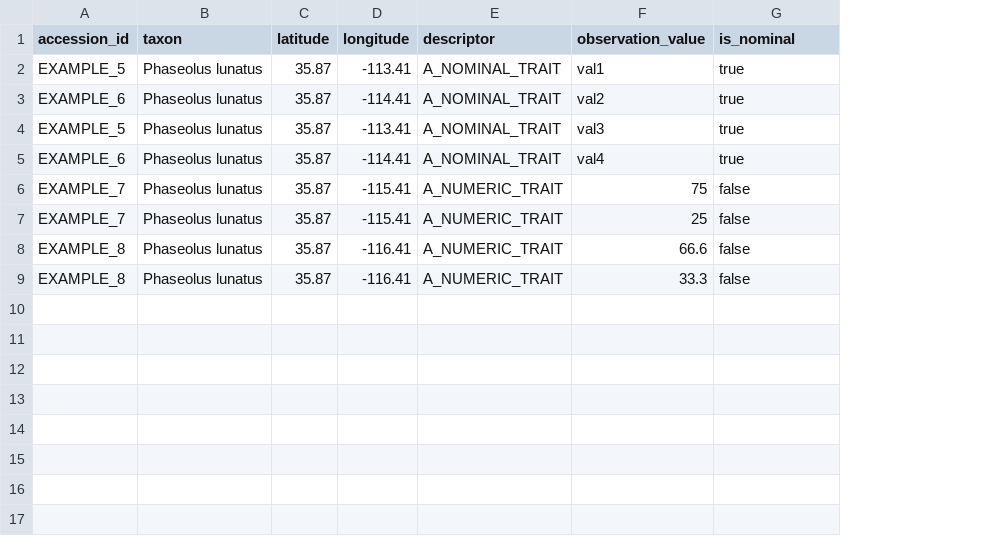
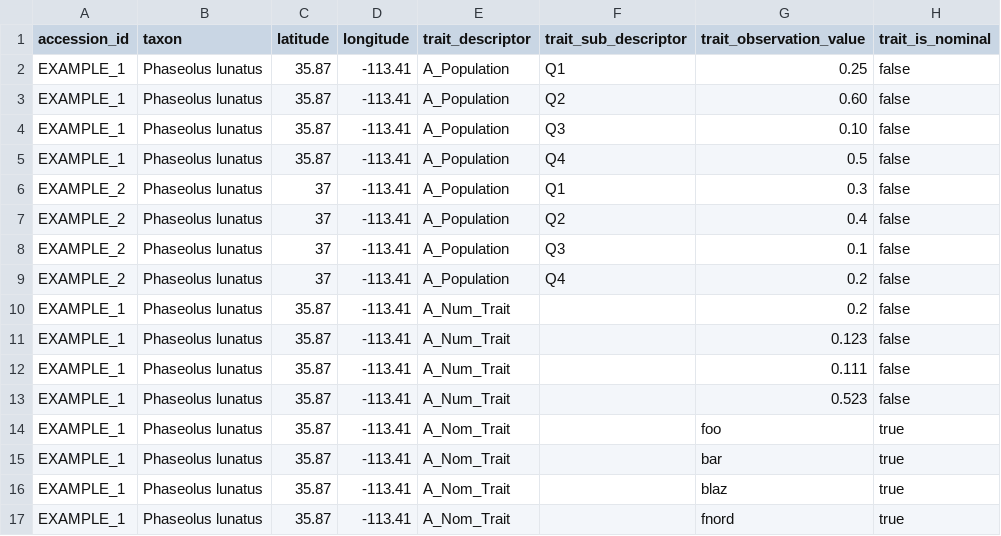
Before and after one commit to ncgr/lis_gis, a CSV file: grin_app/static/grin_app/example-user-data.csv, drawn as a sheet; removed rows and columns are numbered as before the commit, all else as after; the diff names each change by its address in the sheet, - before the commit and + after, or states it on an @@ line.

```diff
--- a/grin_app/static/grin_app/example-user-data.csv
+++ b/grin_app/static/grin_app/example-user-data.csv
-column E (descriptor), rows 2-9: A_NOMINAL_TRAIT | A_NOMINAL_TRAIT | A_NOMINAL_TRAIT | A_NOMINAL_TRAIT | A_NUMERIC_TRAIT | A_NUMERIC_TRAIT | A_NUMERIC_TRAIT | A_NUMERIC_TRAIT
-column F (observation_value), rows 2-9: val1 | val2 | val3 | val4 | 75 | 25 | 66.6 | 33.3
+column E (trait_descriptor), rows 2-5: all A_Population; rows 10-13: all A_Num_Trait
+column F (trait_sub_descriptor), rows 2-5: Q1 | Q2 | Q3 | Q4
+column G (trait_observation_value), rows 2-5: 0.25 | 0.60 | 0.10 | 0.5; rows 10-13: 0.2 | 0.123 | 0.111 | 0.523
-H1: is_nominal
+H1: trait_is_nominal
-A2 (accession_id): EXAMPLE_5
+A2 (accession_id): EXAMPLE_1
-H2:H5 (trait_is_nominal): true
+H2:H5 (trait_is_nominal): false
-A3 (accession_id): EXAMPLE_6
+A3 (accession_id): EXAMPLE_1
-D3 (longitude): -114.41
+D3 (longitude): -113.41
-A4 (accession_id): EXAMPLE_5
+A4 (accession_id): EXAMPLE_1
-A5 (accession_id): EXAMPLE_6
+A5 (accession_id): EXAMPLE_1
-D5 (longitude): -114.41
+D5 (longitude): -113.41
+row 6: EXAMPLE_2 | Phaseolus lunatus | 37 | -113.41 | A_Population | Q1 | 0.3 | false
+row 7: EXAMPLE_2 | Phaseolus lunatus | 37 | -113.41 | A_Population | Q2 | 0.4 | false
+row 8: EXAMPLE_2 | Phaseolus lunatus | 37 | -113.41 | A_Population | Q3 | 0.1 | false
+row 9: EXAMPLE_2 | Phaseolus lunatus | 37 | -113.41 | A_Population | Q4 | 0.2 | false
-A10:A11 (accession_id): EXAMPLE_7
+A10:A11 (accession_id): EXAMPLE_1
-D10:D11 (longitude): -115.41
+D10:D11 (longitude): -113.41
-A12:A13 (accession_id): EXAMPLE_8
+A12:A13 (accession_id): EXAMPLE_1
-D12:D13 (longitude): -116.41
+D12:D13 (longitude): -113.41
+row 14: EXAMPLE_1 | Phaseolus lunatus | 35.87 | -113.41 | A_Nom_Trait |  | foo | true
+row 15: EXAMPLE_1 | Phaseolus lunatus | 35.87 | -113.41 | A_Nom_Trait |  | bar | true
+row 16: EXAMPLE_1 | Phaseolus lunatus | 35.87 | -113.41 | A_Nom_Trait |  | blaz | true
+row 17: EXAMPLE_1 | Phaseolus lunatus | 35.87 | -113.41 | A_Nom_Trait |  | fnord | true
```
Also changed, not shown: 29 other files.
